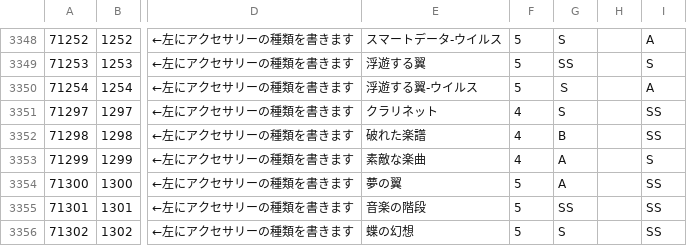
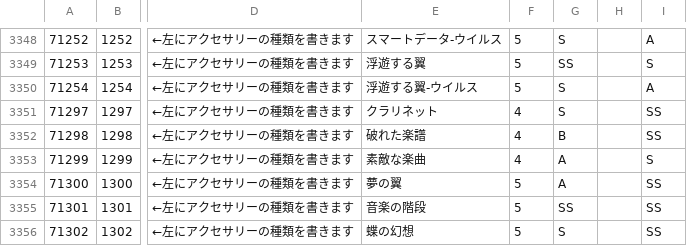
Before and after one commit to koala31/MiracleNikkiJp_items, a CSV file: MiracleNikkiJp_items.csv, drawn as a sheet; only a part is shown, gaps mark what is left out; the diff names each change by its address in the sheet, - before the commit and + after, or states it on an @@ line.

Commit message:
属性値の全角を修正

```diff
--- a/MiracleNikkiJp_items.csv
+++ b/MiracleNikkiJp_items.csv
-G3350: Ｓ
+G3350: S
```
